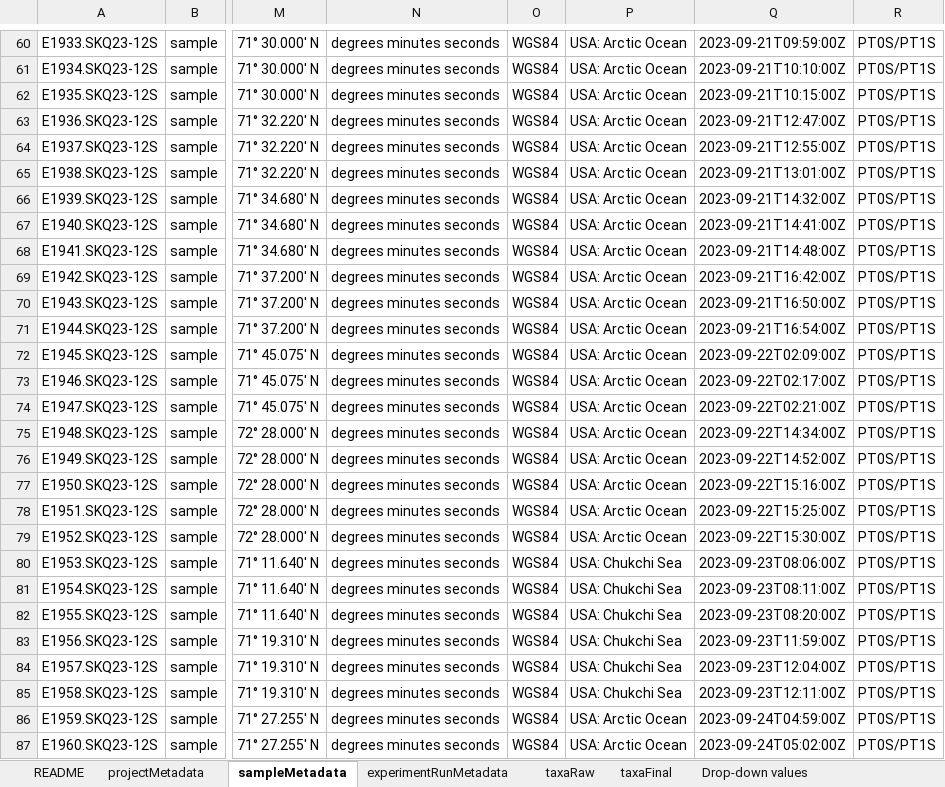
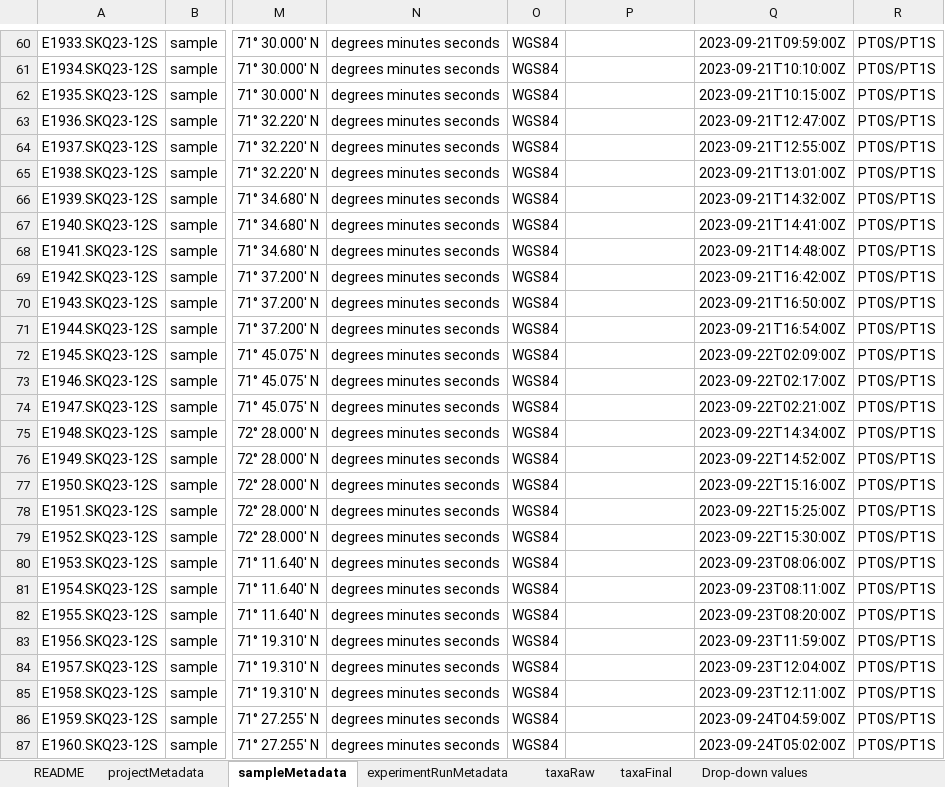
Before and after one commit to NOAA-PMEL/FAIRe-Mapping, an Excel workbook: projects/EcoFoci/skq23_12S/data/skq23_12S_faire.xlsx, sheet sampleMetadata, drawn as a sheet; only a part is shown, gaps mark what is left out; values as stored, in another font and other column widths than the file's, no borders; the diff covers the shown part only; the diff names each change by its address in the sheet, - before the commit and + after, or states it on an @@ line.

```diff
--- a/projects/EcoFoci/skq23_12S/data/skq23_12S_faire.xlsx (sheet sampleMetadata)
+++ b/projects/EcoFoci/skq23_12S/data/skq23_12S_faire.xlsx (sheet sampleMetadata)
-P60:P79: USA: Arctic Ocean
+P60:P79: (empty)
-P80:P85: USA: Chukchi Sea
+P80:P85: (empty)
-P86:P87: USA: Arctic Ocean
+P86:P87: (empty)
```
Also changed, not shown: 5 added rows and 128 edited cells elsewhere in this sheet, 3 other files.
